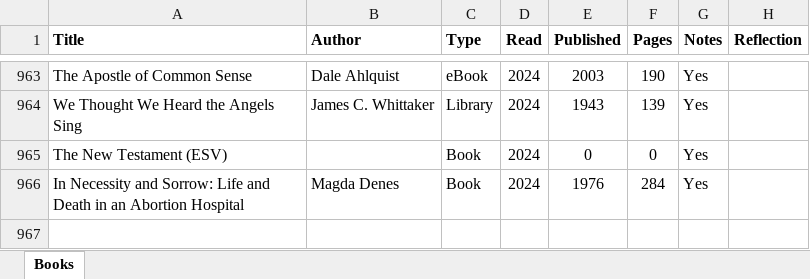
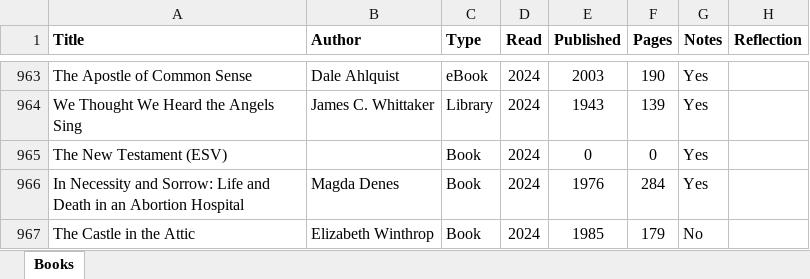
Before and after one commit to mkudija/mkudija.github.io, an Excel workbook: reading/reading.xlsx, sheet Books, drawn as a sheet; only a part is shown, gaps mark what is left out; values as stored, in another font and other column widths than the file's, no borders; conditional formats not drawn; the diff names each change by its address in the sheet, - before the commit and + after, or states it on an @@ line.

```diff
--- a/reading/reading.xlsx (sheet Books)
+++ b/reading/reading.xlsx (sheet Books)
+row 967: The Castle in the Attic | Elizabeth Winthrop | Book | 2024 | 1985 | 179 | No
```
Also changed, not shown: 8 other files.
